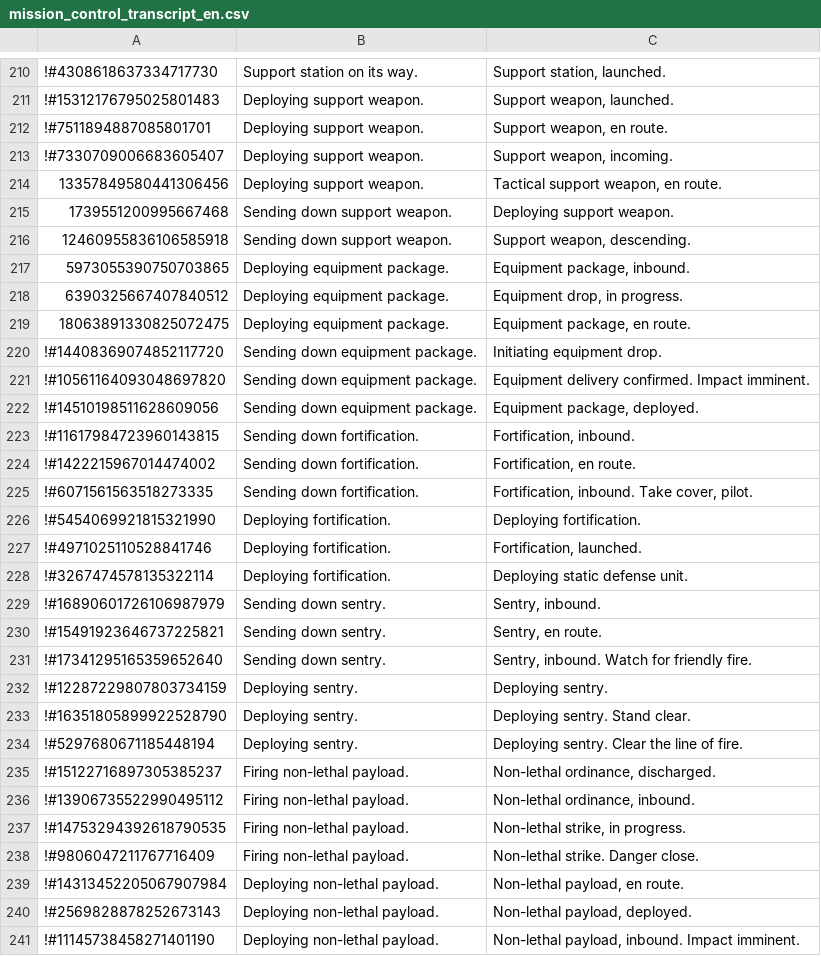
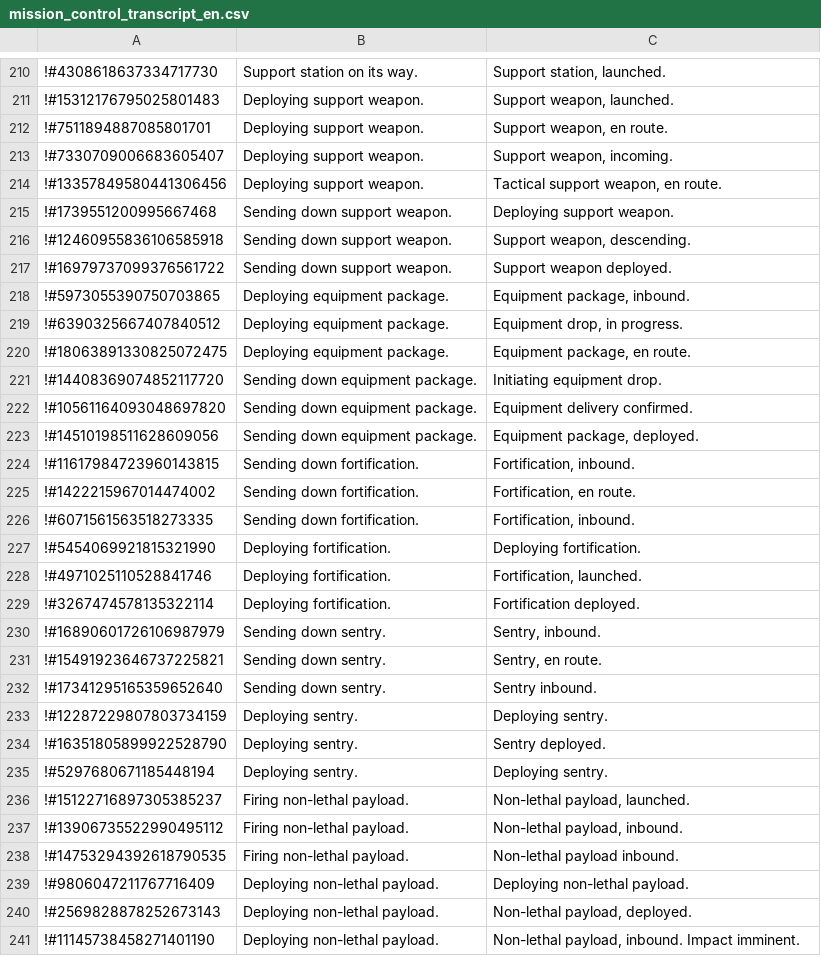
Before and after one commit to rmac-silva/BT_TTS, a CSV file: transcripts/mission_control_transcript_en.csv, drawn as a sheet; only a part is shown, gaps mark what is left out; removed rows and columns are numbered as before the commit, all else as after; the diff covers the shown part only; the diff names each change by its address in the sheet, - before the commit and + after, or states it on an @@ line.

```diff
--- a/transcripts/mission_control_transcript_en.csv
+++ b/transcripts/mission_control_transcript_en.csv
-A214: 13357849580441306456
+A214: !#13357849580441306456
-A215: 1739551200995667468
+A215: !#1739551200995667468
-A216: 12460955836106585918
+A216: !#12460955836106585918
+row 217: !#16979737099376561722 | Sending down support weapon. | Support weapon deployed.
-A218: 5973055390750703865
+A218: !#5973055390750703865
-A219: 6390325667407840512
+A219: !#6390325667407840512
-A220: 18063891330825072475
+A220: !#18063891330825072475
-C222: Equipment delivery confirmed. Impact imminent.
+C222: Equipment delivery confirmed.
-C226: Fortification, inbound. Take cover, pilot.
+C226: Fortification, inbound.
-C229: Deploying static defense unit.
+C229: Fortification deployed.
-C232: Sentry, inbound. Watch for friendly fire.
+C232: Sentry inbound.
-C234: Deploying sentry. Stand clear.
+C234: Sentry deployed.
-C235: Deploying sentry. Clear the line of fire.
+C235: Deploying sentry.
-C236: Non-lethal ordinance, discharged.
+C236: Non-lethal payload, launched.
-C237: Non-lethal ordinance, inbound.
+C237: Non-lethal payload, inbound.
-C238: Non-lethal strike, in progress.
+C238: Non-lethal payload inbound.
-B239: Firing non-lethal payload.
+B239: Deploying non-lethal payload.
-C239: Non-lethal strike. Danger close.
+C239: Deploying non-lethal payload.
-row 239: !#14313452205067907984 | Deploying non-lethal payload. | Non-lethal payload, en route.
```
Also changed, not shown: 11 added rows, 10 removed rows and 113 edited cells elsewhere in this file.
